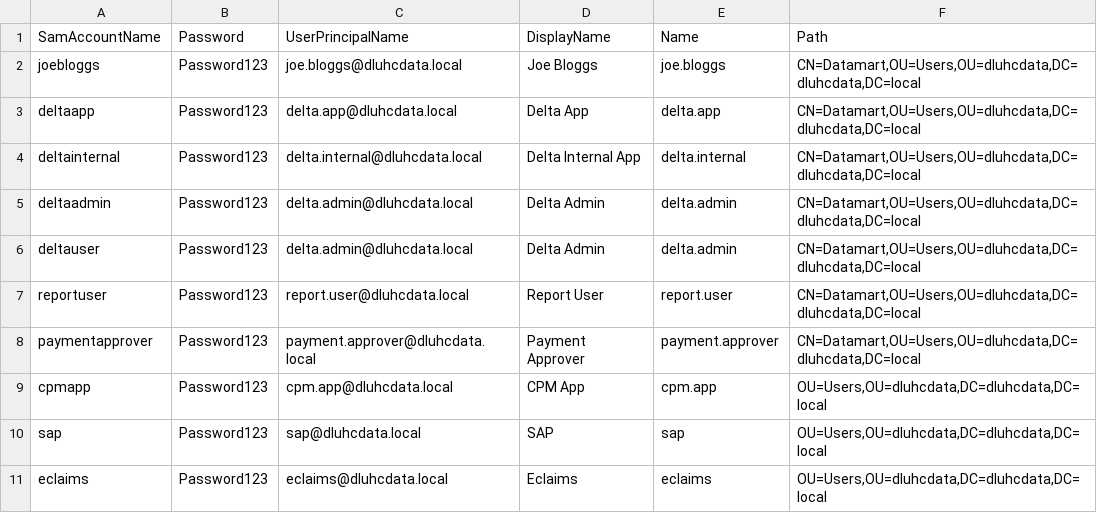
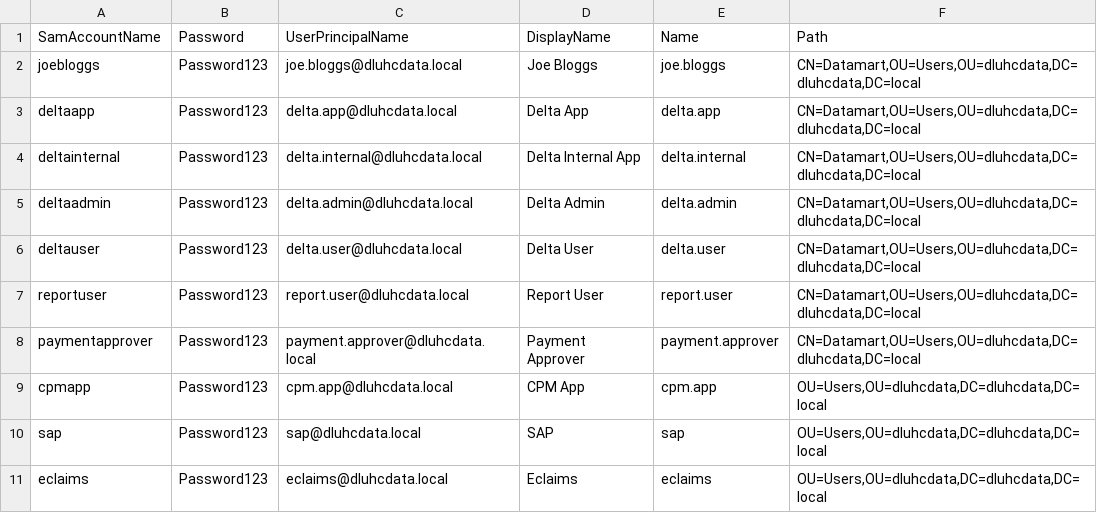
Before and after one commit to communitiesuk/delta-common-infrastructure, a CSV file: manual_scripts/active_directory/users.csv, drawn as a sheet.

```diff
--- a/manual_scripts/active_directory/users.csv
+++ b/manual_scripts/active_directory/users.csv
@@ -5,3 +5,3 @@ deltainternal,Password123,delta.internal@dluhcdata.local,Delta Internal App,delt
 deltaadmin,Password123,delta.admin@dluhcdata.local,Delta Admin,delta.admin,"CN=Datamart,OU=Users,OU=dluhcdata,DC=dluhcdata,DC=local"
-deltauser,Password123,delta.admin@dluhcdata.local,Delta Admin,delta.admin,"CN=Datamart,OU=Users,OU=dluhcdata,DC=dluhcdata,DC=local"
+deltauser,Password123,delta.user@dluhcdata.local,Delta User,delta.user,"CN=Datamart,OU=Users,OU=dluhcdata,DC=dluhcdata,DC=local"
 reportuser,Password123,report.user@dluhcdata.local,Report User,report.user,"CN=Datamart,OU=Users,OU=dluhcdata,DC=dluhcdata,DC=local"
```
Also changed, not shown: manual_scripts/active_directory/users-to-groups.csv, 1 other file.
